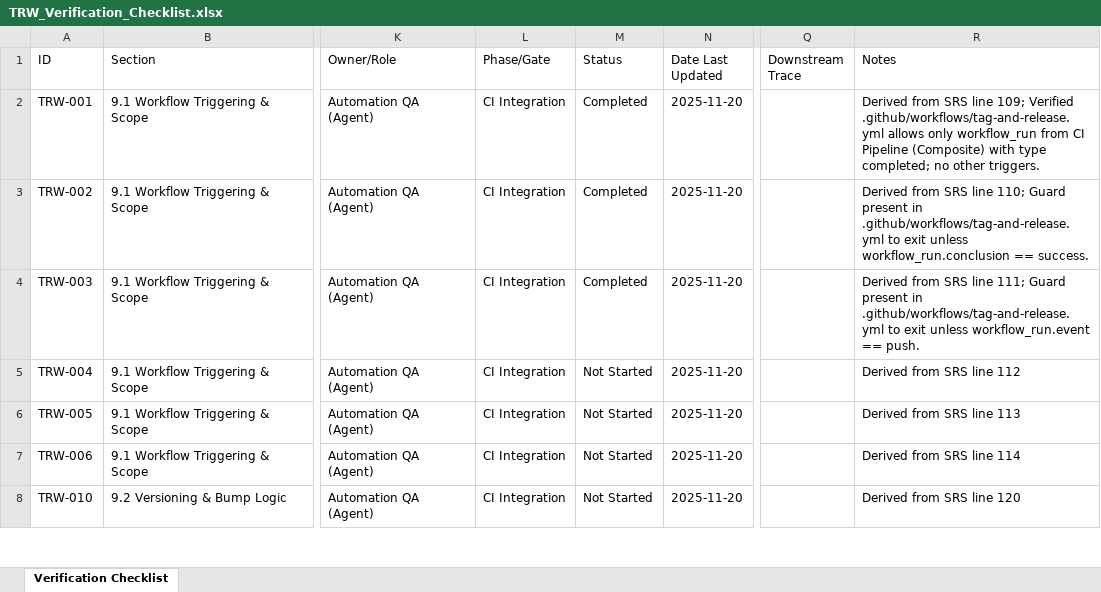
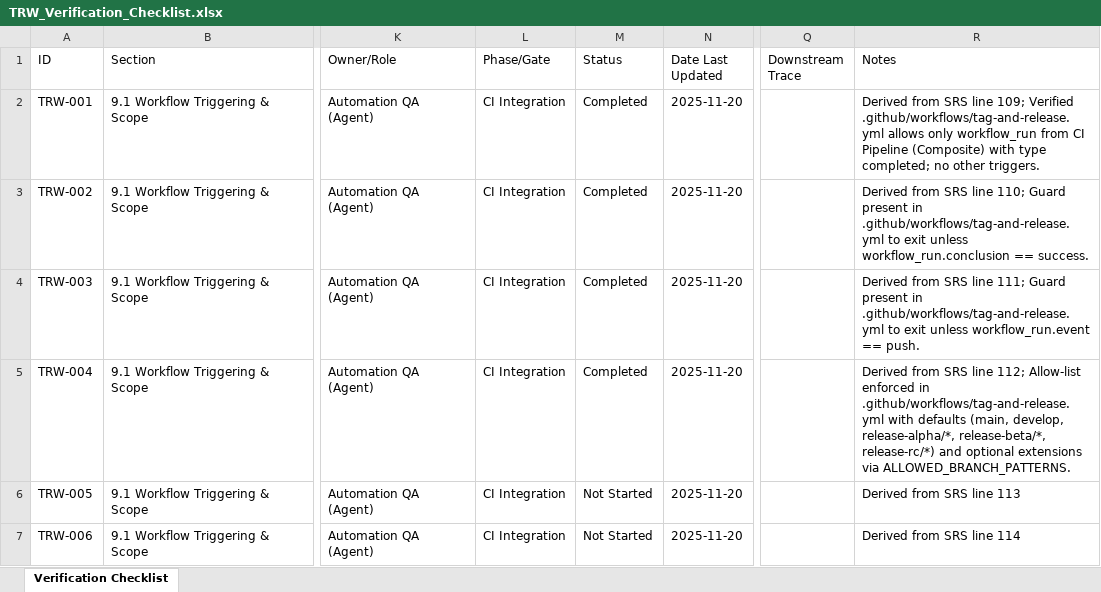
Before and after one commit to LabVIEW-Community-CI-CD/labview-icon-editor-sandbox, an Excel workbook: docs/requirements/TRW_Verification_Checklist.xlsx, sheet Verification Checklist, drawn as a sheet; only a part is shown, gaps mark what is left out; the shorter side is filled out with more unchanged rows; values as stored, in another font and other column widths than the file's, no borders; the diff names each change by its address in the sheet, - before the commit and + after, or states it on an @@ line.

```diff
--- a/docs/requirements/TRW_Verification_Checklist.xlsx (sheet Verification Checklist)
+++ b/docs/requirements/TRW_Verification_Checklist.xlsx (sheet Verification Checklist)
-M5 (Status): Not Started
+M5 (Status): Completed
-R5 (Notes): …SRS line 112
+R5 (Notes): …SRS line 112; Allow-list enforced in .github/workflows/tag-and-release.yml with defaults (main, develop, release-alpha/*, release-beta/*, release-rc/*) and optional extensions via ALLOWED_BRANCH_PATTERNS.
```
Also changed, not shown: 3 other files.
